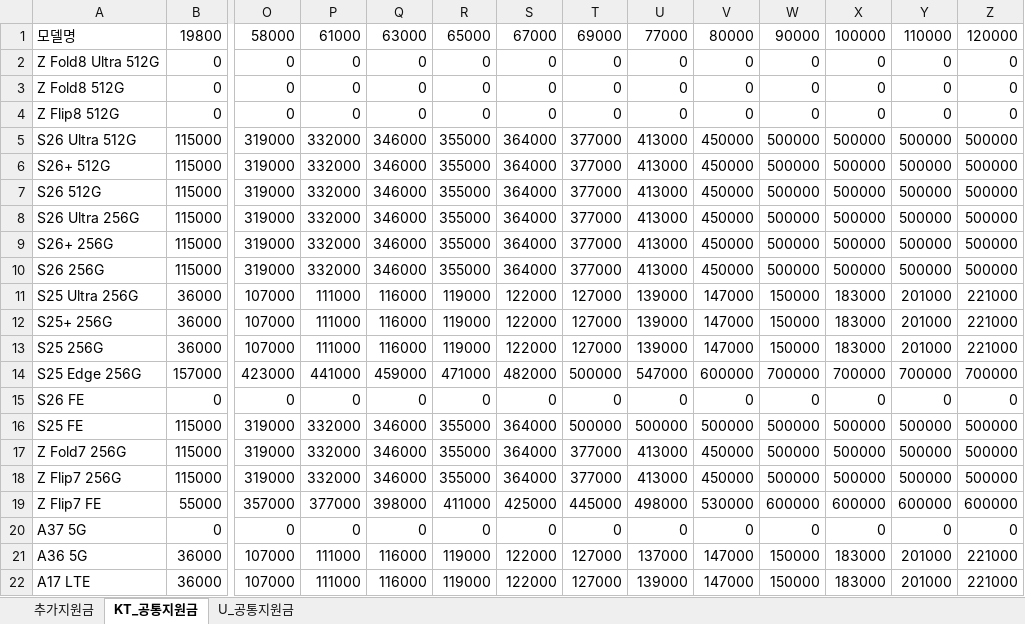
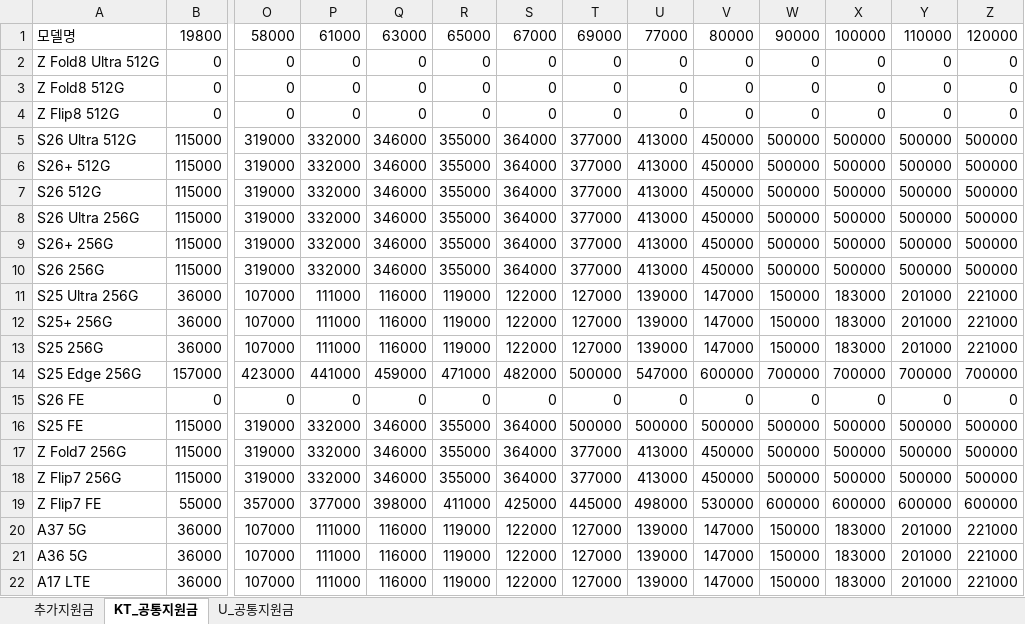
Before and after one commit to EomTaeWoong/-, an Excel workbook: policy.xlsx, sheet KT_공통지원금, drawn as a sheet; only a part is shown, gaps mark what is left out; values as stored, in another font and other column widths than the file's, no borders; charts and pictures not drawn; removed rows and columns are numbered as before the commit, all else as after; rows hold the shown columns only; the diff names each change by its address in the sheet, - before the commit and + after, or states it on an @@ line.

Commit message:
Add files via upload

```diff
--- a/policy.xlsx (sheet KT_공통지원금)
+++ b/policy.xlsx (sheet KT_공통지원금)
-row 20: A37 5G | 0 | 0 | 0 | 0 | 0 | 0 | 0 | 0 | 0 | 0 | 0 | 0 | 0
+row 20: A37 5G | 36000 | 107000 | 111000 | 116000 | 119000 | 122000 | 127000 | 139000 | 147000 | 150000 | 183000 | 201000 | 221000
-U21: 137000
+U21: 139000
```
Also changed, not shown: sheet U_공통지원금, charts or pictures.
